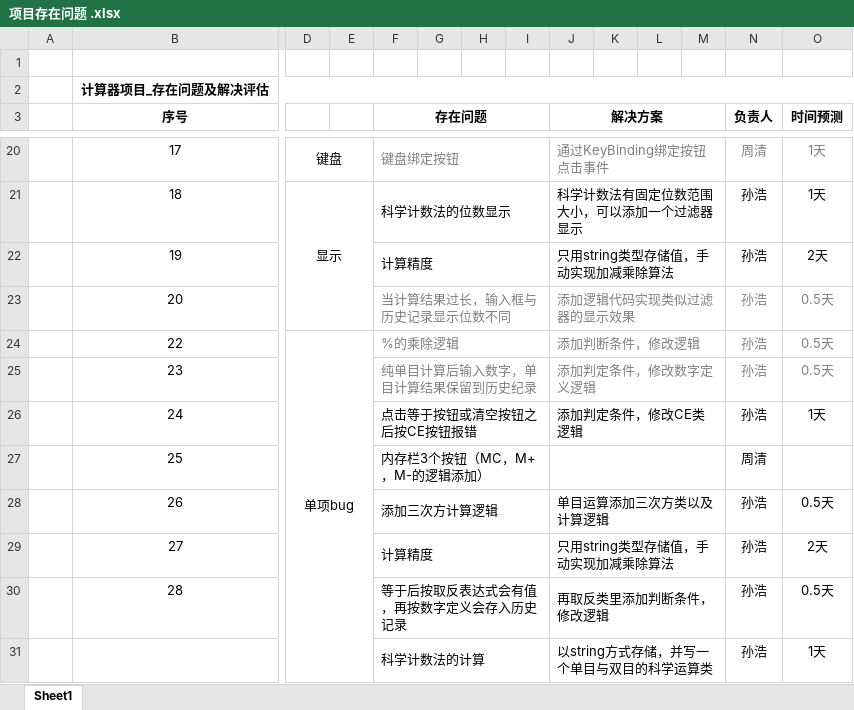
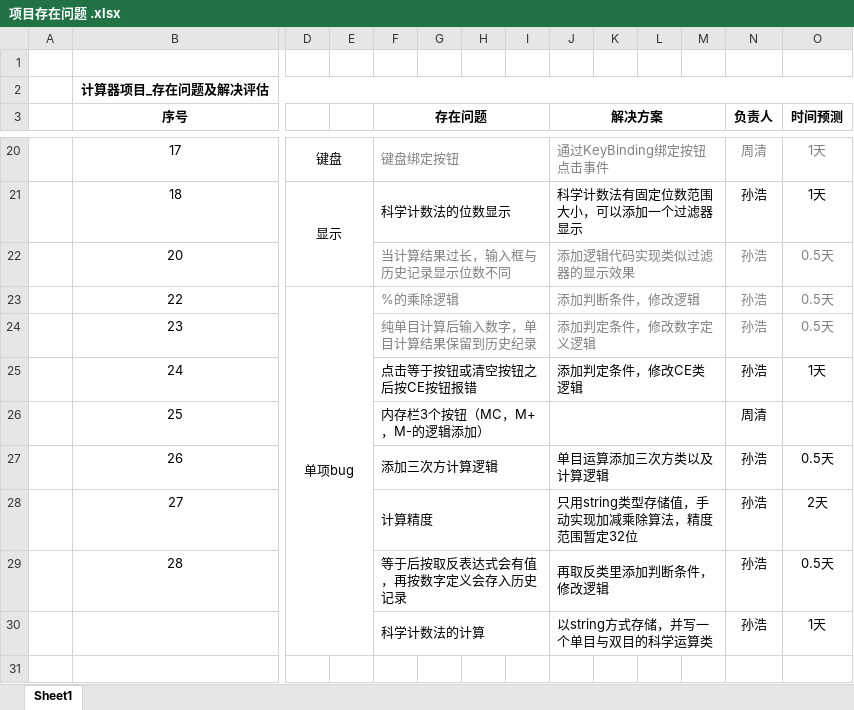
Before and after one commit to ForTheWinPSZ/ForTheWinPSZ-Calc, an Excel workbook: 06.Other/项目存在问题 .xlsx, sheet Sheet1, drawn as a sheet; only a part is shown, gaps mark what is left out; values as stored, in another font and other column widths than the file's, no borders; removed rows and columns are numbered as before the commit, all else as after; rows hold the shown columns only; the diff names each change by its address in the sheet, - before the commit and + after, or states it on an @@ line.

```diff
--- a/06.Other/项目存在问题 .xlsx (sheet Sheet1)
+++ b/06.Other/项目存在问题 .xlsx (sheet Sheet1)
-row 22:  | 19 |  |  | 计算精度 |  |  |  | 只用string类型存储值，手动实现加减乘除算法 |  |  |  | 孙浩 | 2天
-J28 (解决方案): 只用string类型存储值，手动实现加减乘除算法
+J28 (解决方案): 只用string类型存储值，手动实现加减乘除算法，精度范围暂定32位
```
Also changed, not shown: 12 other files.
